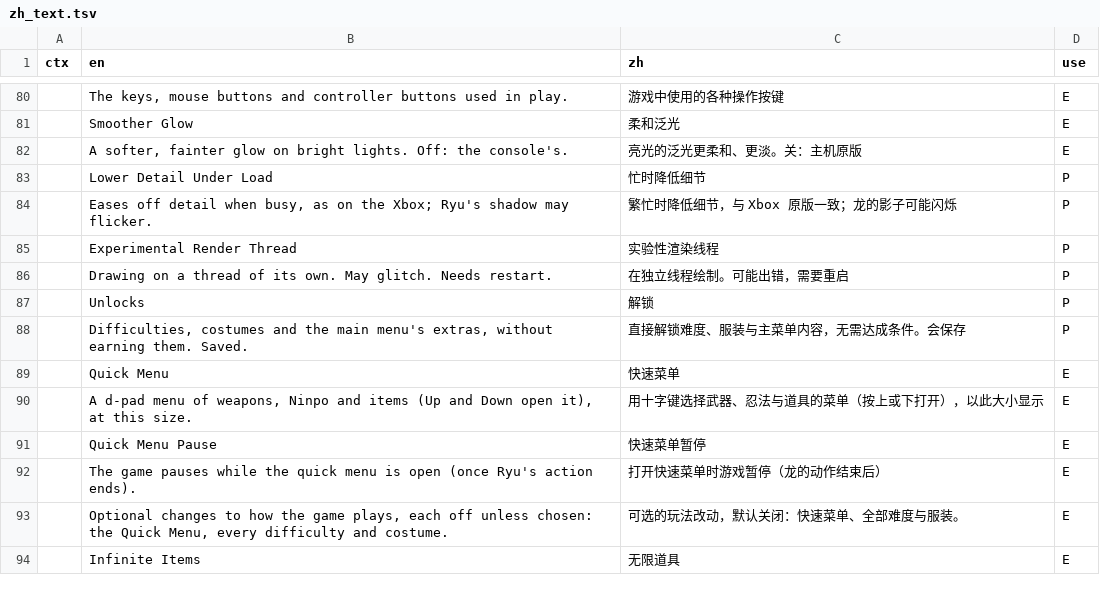
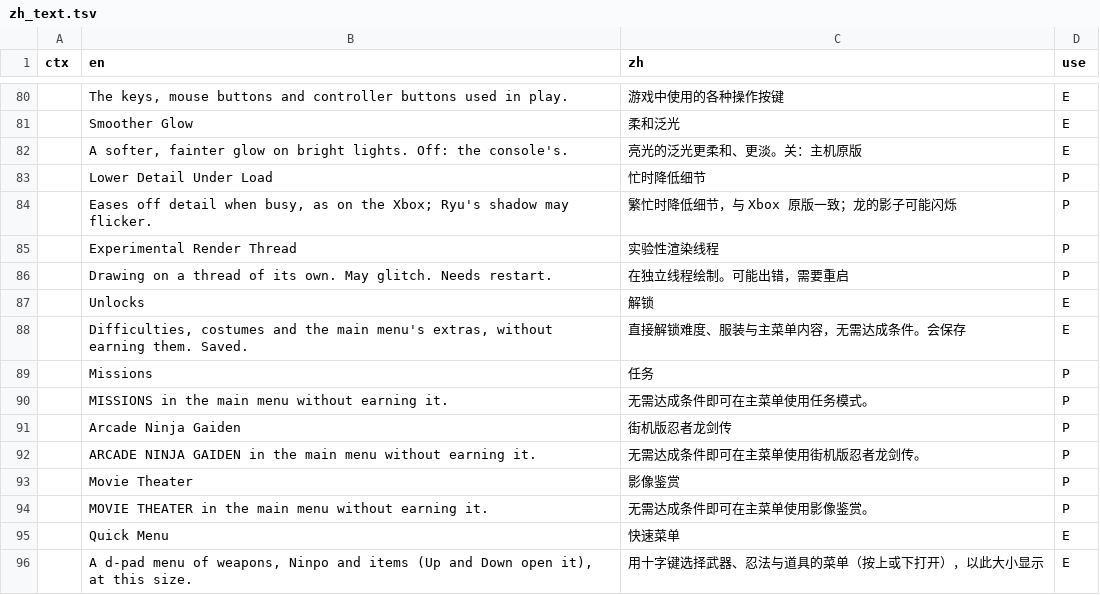
Before and after one commit to 081944/ngbrecomp-hurricane-zh-x2.1, a TSV file: tools/hurricane/zh_text.tsv, drawn as a sheet; only a part is shown, gaps mark what is left out; the shorter side is filled out with more unchanged rows.

Commit message:
zh: cover the new 0.9.36 settings and PC menu strings
Add Missions / Arcade Ninja Gaiden / Movie Theater and their help lines;
put Unlocks through the game's text table (E) so the PC menu's Unlocks
label is translated, while keeping the embedded-font entries for the
pause page.

```diff
--- a/tools/hurricane/zh_text.tsv
+++ b/tools/hurricane/zh_text.tsv
@@ -86,4 +86,10 @@ ctx	en	zh	use
 	Drawing on a thread of its own. May glitch. Needs restart.	在独立线程绘制。可能出错，需要重启	P
-	Unlocks	解锁	P
-	Difficulties, costumes and the main menu's extras, without earning them. Saved.	直接解锁难度、服装与主菜单内容，无需达成条件。会保存	P
+	Unlocks	解锁	E
+	Difficulties, costumes and the main menu's extras, without earning them. Saved.	直接解锁难度、服装与主菜单内容，无需达成条件。会保存	E
+	Missions	任务	P
+	MISSIONS in the main menu without earning it.	无需达成条件即可在主菜单使用任务模式。	P
+	Arcade Ninja Gaiden	街机版忍者龙剑传	P
+	ARCADE NINJA GAIDEN in the main menu without earning it.	无需达成条件即可在主菜单使用街机版忍者龙剑传。	P
+	Movie Theater	影像鉴赏	P
+	MOVIE THEATER in the main menu without earning it.	无需达成条件即可在主菜单使用影像鉴赏。	P
 	Quick Menu	快速菜单	E
```
Also changed, not shown: 2 other files.
